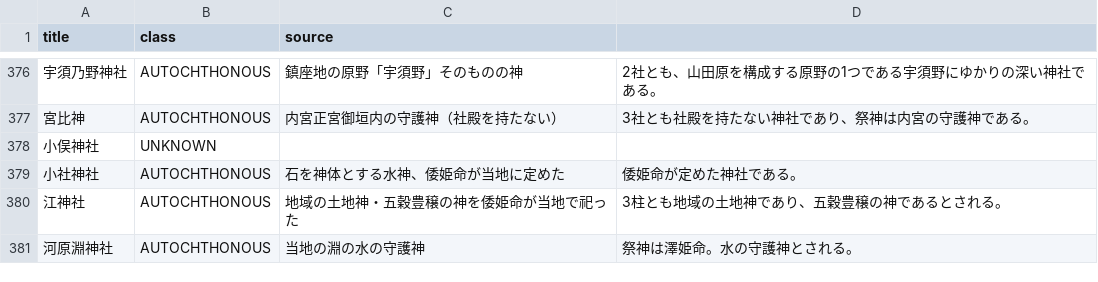
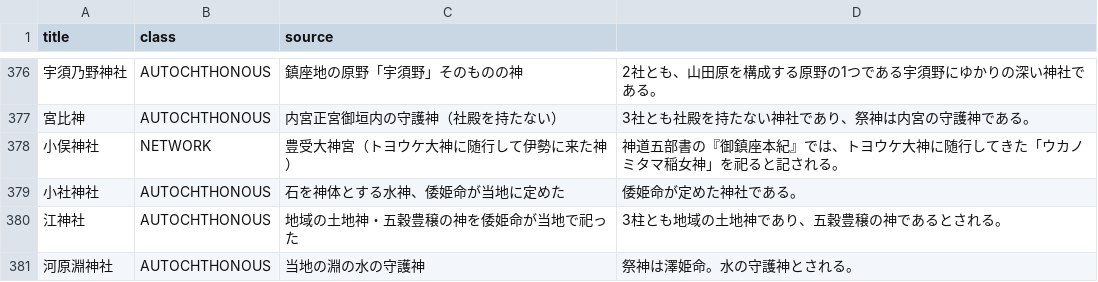
Before and after one commit to EmmaLeonhart/shintowiki-scripts, a TSV file: lineage/agent_results.tsv, drawn as a sheet; only a part is shown, gaps mark what is left out.

```diff
--- a/lineage/agent_results.tsv
+++ b/lineage/agent_results.tsv
@@ -377,3 +377,3 @@ title	class	source
 宮比神	AUTOCHTHONOUS	内宮正宮御垣内の守護神（社殿を持たない）	3社とも社殿を持たない神社であり、祭神は内宮の守護神である。
-小俣神社	UNKNOWN		
+小俣神社	NETWORK	豊受大神宮（トヨウケ大神に随行して伊勢に来た神）	神道五部書の『御鎮座本紀』では、トヨウケ大神に随行してきた「ウカノミタマ稲女神」を祀ると記される。
 小社神社	AUTOCHTHONOUS	石を神体とする水神、倭姫命が当地に定めた	倭姫命が定めた神社である。
```
Also changed, not shown: lineage/sheets/all_444.csv, lineage/sheets/to_fix.csv, 4 other files.
